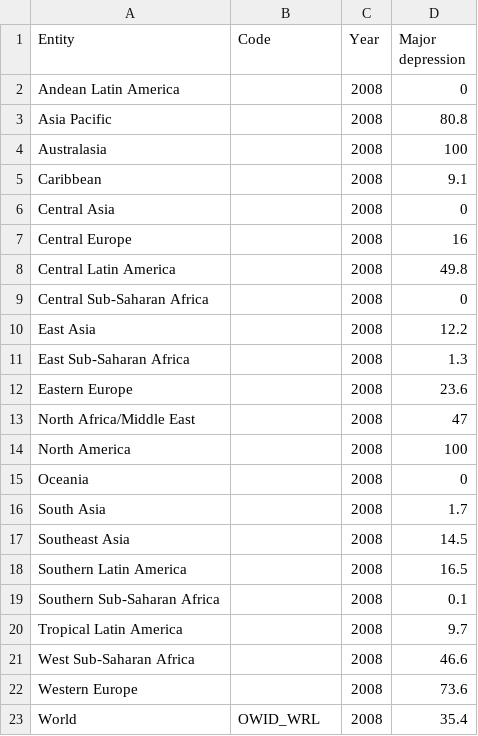
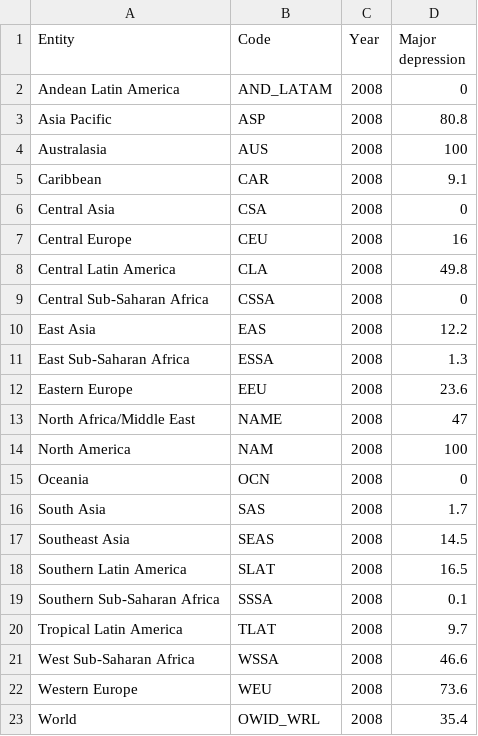
Before and after one commit to maxi-lab/Inteligencia-Artificial, a CSV file: datasets/3-adult-population-covered-in-primary-data-on-the-prevalence-of-major-depression.csv, drawn as a sheet.

```diff
--- a/datasets/3-adult-population-covered-in-primary-data-on-the-prevalence-of-major-depression.csv
+++ b/datasets/3-adult-population-covered-in-primary-data-on-the-prevalence-of-major-depression.csv
@@ -1,23 +1,23 @@
 Entity,Code,Year,Major depression
-Andean Latin America,,2008,0
-Asia Pacific,,2008,80.8
-Australasia,,2008,100
-Caribbean,,2008,9.1
-Central Asia,,2008,0
-Central Europe,,2008,16
-Central Latin America,,2008,49.8
-Central Sub-Saharan Africa,,2008,0
-East Asia,,2008,12.2
-East Sub-Saharan Africa,,2008,1.3
-Eastern Europe,,2008,23.6
-North Africa/Middle East,,2008,47
-North America,,2008,100
-Oceania,,2008,0
-South Asia,,2008,1.7
-Southeast Asia,,2008,14.5
-Southern Latin America,,2008,16.5
-Southern Sub-Saharan Africa,,2008,0.1
-Tropical Latin America,,2008,9.7
-West Sub-Saharan Africa,,2008,46.6
-Western Europe,,2008,73.6
+Andean Latin America,AND_LATAM,2008,0
+Asia Pacific,ASP,2008,80.8
+Australasia,AUS,2008,100
+Caribbean,CAR,2008,9.1
+Central Asia,CSA,2008,0
+Central Europe,CEU,2008,16
+Central Latin America,CLA,2008,49.8
+Central Sub-Saharan Africa,CSSA,2008,0
+East Asia,EAS,2008,12.2
+East Sub-Saharan Africa,ESSA,2008,1.3
+Eastern Europe,EEU,2008,23.6
+North Africa/Middle East,NAME,2008,47
+North America,NAM,2008,100
+Oceania,OCN,2008,0
+South Asia,SAS,2008,1.7
+Southeast Asia,SEAS,2008,14.5
+Southern Latin America,SLAT,2008,16.5
+Southern Sub-Saharan Africa,SSSA,2008,0.1
+Tropical Latin America,TLAT,2008,9.7
+West Sub-Saharan Africa,WSSA,2008,46.6
+Western Europe,WEU,2008,73.6
 World,OWID_WRL,2008,35.4
```
Also changed, not shown: datasets/1-mental-illnesses-prevalence.csv, datasets/2-burden-disease-from-each-mental-illness.csv, 4 other files.
